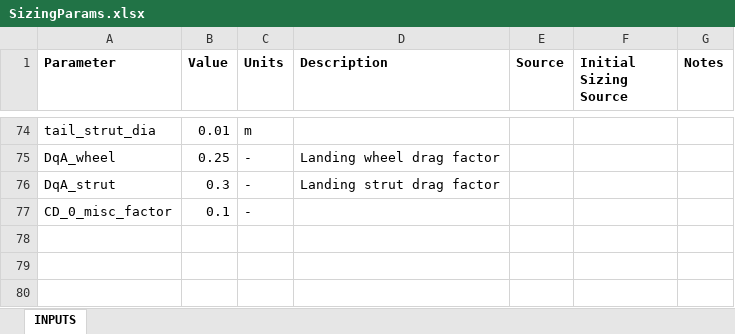
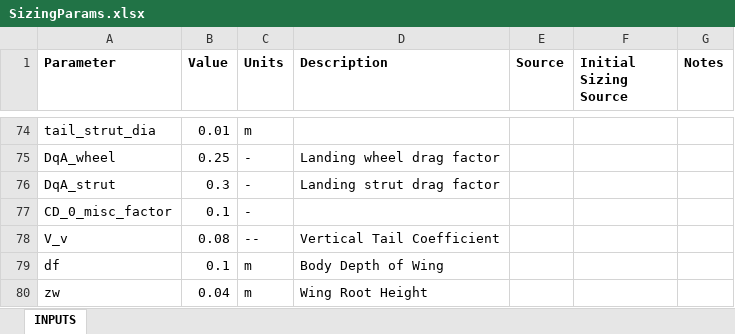
Before and after one commit to HudsonReynolds/451-DBF-Team01, an Excel workbook: SizingParams.xlsx, sheet INPUTS, drawn as a sheet; only a part is shown, gaps mark what is left out; values as stored, in another font and other column widths than the file's, no borders; charts and pictures not drawn; the diff names each change by its address in the sheet, - before the commit and + after, or states it on an @@ line.

```diff
--- a/SizingParams.xlsx (sheet INPUTS)
+++ b/SizingParams.xlsx (sheet INPUTS)
+row 78: V_v | 0.08 | -- | Vertical Tail Coefficient
+row 79: df | 0.1 | m | Body Depth of Wing
+row 80: zw | 0.04 | m | Wing Root Height
```
Also changed, not shown: charts or pictures, 6 other files.
